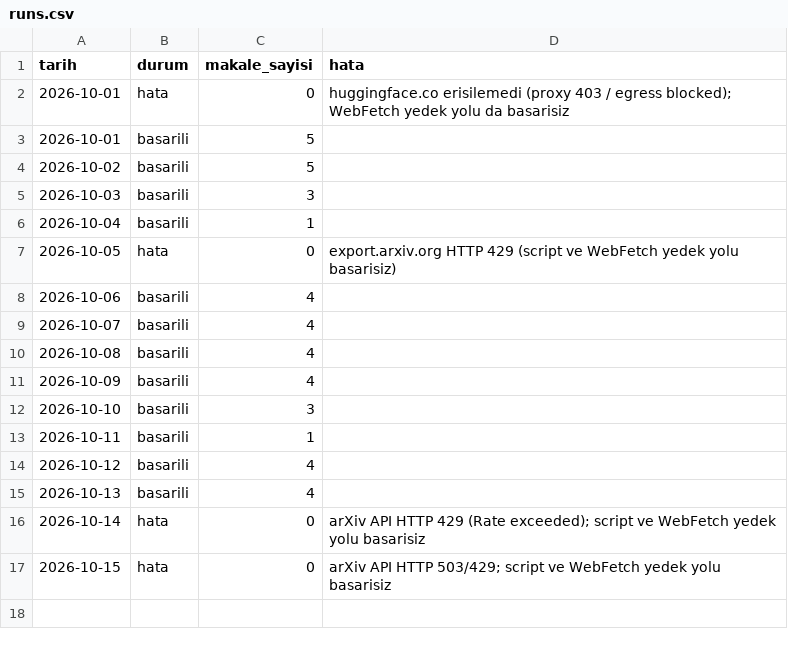
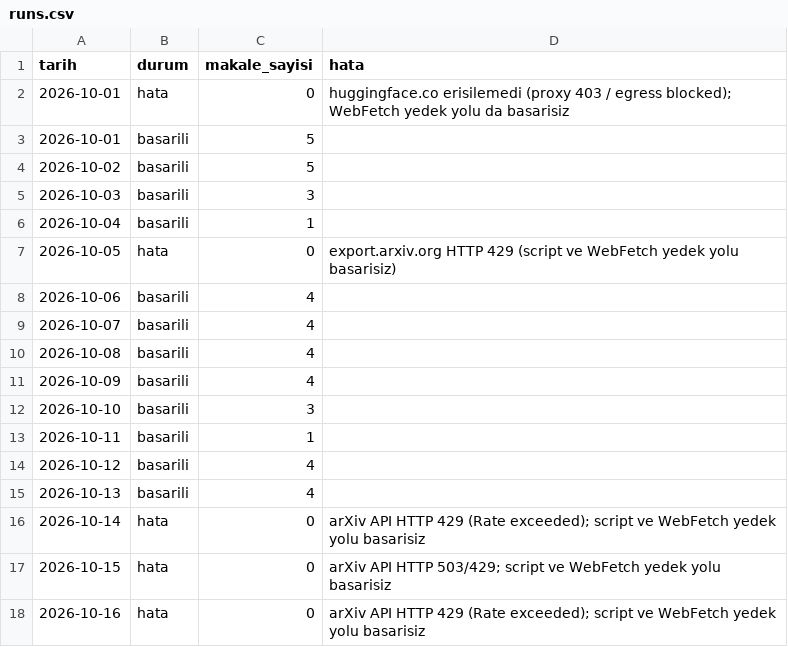
Before and after one commit to aliandacerdass/AI-ML-TurkceMakaleArsivi, a CSV file: data/runs.csv, drawn as a sheet.

Commit message:
çalışma kaydı: 2026-10-16 (veri alınamadı)

```diff
--- a/data/runs.csv
+++ b/data/runs.csv
@@ -17 +17,2 @@ tarih,durum,makale_sayisi,hata
 2026-10-15,hata,0,"arXiv API HTTP 503/429; script ve WebFetch yedek yolu basarisiz"
+2026-10-16,hata,0,"arXiv API HTTP 429 (Rate exceeded); script ve WebFetch yedek yolu basarisiz"
```
